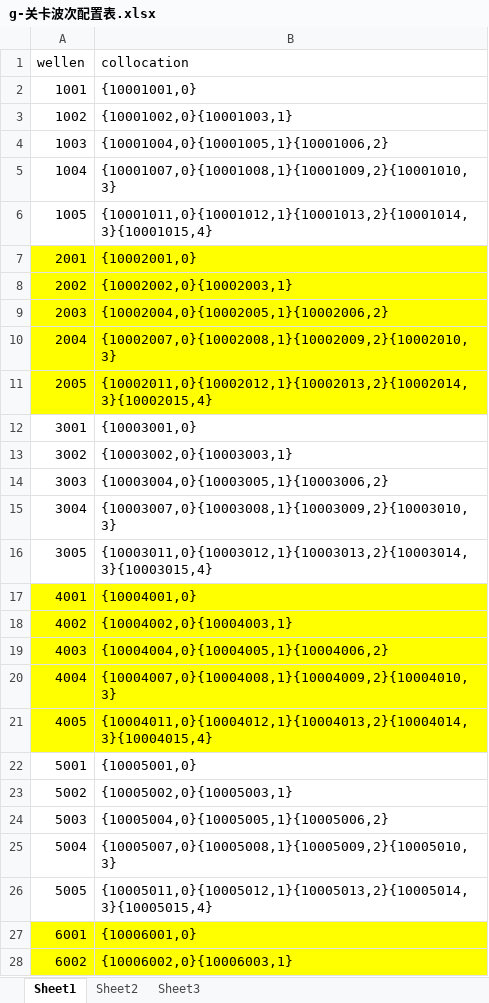
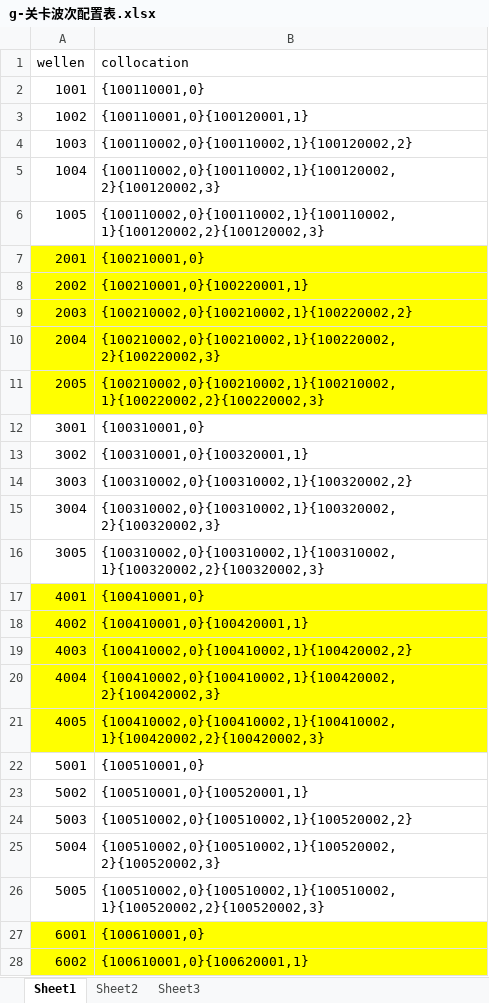
Before and after one commit to a1321253646/ourGame, an Excel workbook: other/配置表/g-关卡波次配置表.xlsx, sheet Sheet1, drawn as a sheet; only a part is shown; values as stored, in another font and other column widths than the file's, no borders; the diff covers the shown part only; the diff names each change by its address in the sheet, - before the commit and + after, or states it on an @@ line.

```diff
--- a/other/配置表/g-关卡波次配置表.xlsx (sheet Sheet1)
+++ b/other/配置表/g-关卡波次配置表.xlsx (sheet Sheet1)
-B2 (collocation): {10001001,0}
+B2 (collocation): {100110001,0}
-B3 (collocation): {10001002,0}{10001003,1}
+B3 (collocation): {100110001,0}{100120001,1}
-B4 (collocation): {10001004,0}{10001005,1}{10001006,2}
+B4 (collocation): {100110002,0}{100110002,1}{100120002,2}
-B5 (collocation): {10001007,0}{10001008,1}{10001009,2}{10001010,3}
+B5 (collocation): {100110002,0}{100110002,1}{100120002,2}{100120002,3}
-B6 (collocation): {10001011,0}{10001012,1}{10001013,2}{10001014,3}{10001015,4}
+B6 (collocation): {100110002,0}{100110002,1}{100110002,1}{100120002,2}{100120002,3}
-B7 (collocation): {10002001,0}
+B7 (collocation): {100210001,0}
-B8 (collocation): {10002002,0}{10002003,1}
+B8 (collocation): {100210001,0}{100220001,1}
-B9 (collocation): {10002004,0}{10002005,1}{10002006,2}
+B9 (collocation): {100210002,0}{100210002,1}{100220002,2}
-B10 (collocation): {10002007,0}{10002008,1}{10002009,2}{10002010,3}
+B10 (collocation): {100210002,0}{100210002,1}{100220002,2}{100220002,3}
-B11 (collocation): {10002011,0}{10002012,1}{10002013,2}{10002014,3}{10002015,4}
+B11 (collocation): {100210002,0}{100210002,1}{100210002,1}{100220002,2}{100220002,3}
-B12 (collocation): {10003001,0}
+B12 (collocation): {100310001,0}
-B13 (collocation): {10003002,0}{10003003,1}
+B13 (collocation): {100310001,0}{100320001,1}
-B14 (collocation): {10003004,0}{10003005,1}{10003006,2}
+B14 (collocation): {100310002,0}{100310002,1}{100320002,2}
-B15 (collocation): {10003007,0}{10003008,1}{10003009,2}{10003010,3}
+B15 (collocation): {100310002,0}{100310002,1}{100320002,2}{100320002,3}
-B16 (collocation): {10003011,0}{10003012,1}{10003013,2}{10003014,3}{10003015,4}
+B16 (collocation): {100310002,0}{100310002,1}{100310002,1}{100320002,2}{100320002,3}
-B17 (collocation): {10004001,0}
+B17 (collocation): {100410001,0}
-B18 (collocation): {10004002,0}{10004003,1}
+B18 (collocation): {100410001,0}{100420001,1}
-B19 (collocation): {10004004,0}{10004005,1}{10004006,2}
+B19 (collocation): {100410002,0}{100410002,1}{100420002,2}
-B20 (collocation): {10004007,0}{10004008,1}{10004009,2}{10004010,3}
+B20 (collocation): {100410002,0}{100410002,1}{100420002,2}{100420002,3}
-B21 (collocation): {10004011,0}{10004012,1}{10004013,2}{10004014,3}{10004015,4}
+B21 (collocation): {100410002,0}{100410002,1}{100410002,1}{100420002,2}{100420002,3}
-B22 (collocation): {10005001,0}
+B22 (collocation): {100510001,0}
-B23 (collocation): {10005002,0}{10005003,1}
+B23 (collocation): {100510001,0}{100520001,1}
-B24 (collocation): {10005004,0}{10005005,1}{10005006,2}
+B24 (collocation): {100510002,0}{100510002,1}{100520002,2}
-B25 (collocation): {10005007,0}{10005008,1}{10005009,2}{10005010,3}
+B25 (collocation): {100510002,0}{100510002,1}{100520002,2}{100520002,3}
-B26 (collocation): {10005011,0}{10005012,1}{10005013,2}{10005014,3}{10005015,4}
+B26 (collocation): {100510002,0}{100510002,1}{100510002,1}{100520002,2}{100520002,3}
-B27 (collocation): {10006001,0}
+B27 (collocation): {100610001,0}
-B28 (collocation): {10006002,0}{10006003,1}
+B28 (collocation): {100610001,0}{100620001,1}
```
Also changed, not shown: 145 added rows and 78 edited cells elsewhere in this sheet, other/配置表/J-主角属性配置表.xlsx, other/配置表/g-关卡配置表.xlsx, 37 other files.
